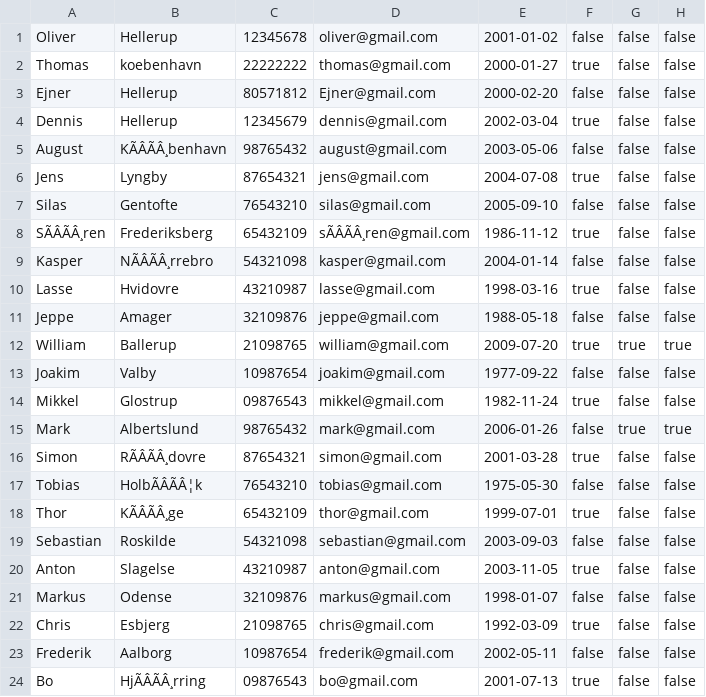
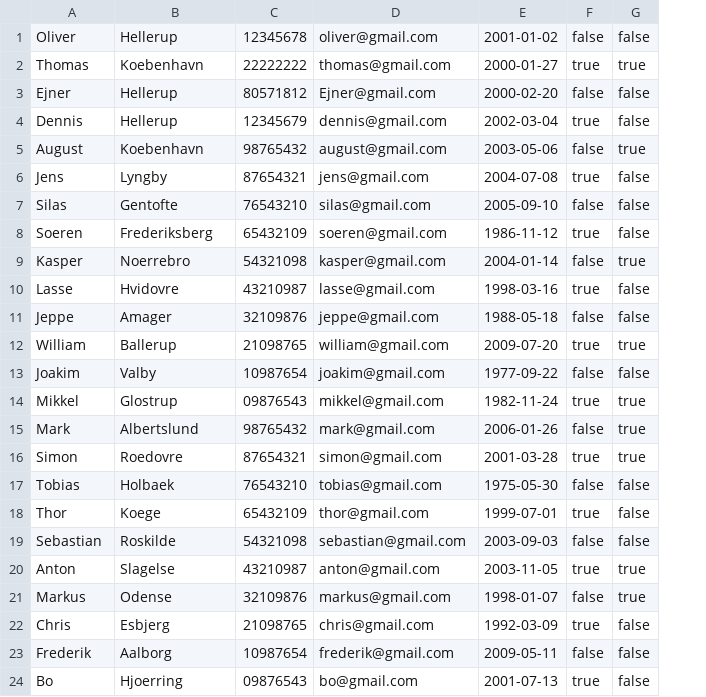
Before and after one commit to ThomasFBN/Delfin, a CSV file: SwimmerMembers.csv, drawn as a sheet; the diff names each change by its address in the sheet, - before the commit and + after, or states it on an @@ line.

```diff
--- a/SwimmerMembers.csv
+++ b/SwimmerMembers.csv
-column H, rows 1-24: false | false | false | false | false | false | false | false | false | false | false | true | false | false | true | false | false | false | false | false | false | false | false | false
-B2: koebenhavn
+B2: Koebenhavn
-G2: false
+G2: true
-B5: KÃÂÃÂ¸benhavn
+B5: Koebenhavn
-G5: false
+G5: true
-A8: SÃÂÃÂ¸ren
+A8: Soeren
-D8: sÃÂÃÂ¸ren@gmail.com
+D8: soeren@gmail.com
-B9: NÃÂÃÂ¸rrebro
+B9: Noerrebro
-G9: false
+G9: true
-G14: false
+G14: true
-B16: RÃÂÃÂ¸dovre
+B16: Roedovre
-G16: false
+G16: true
-B17: HolbÃÂÃÂ¦k
+B17: Holbaek
-B18: KÃÂÃÂ¸ge
+B18: Koege
-G20:G21: false
+G20:G21: true
-E23: 2002-05-11
+E23: 2009-05-11
-B24: HjÃÂÃÂ¸rring
+B24: Hjoerring
```
Also changed, not shown: 4 other files.
